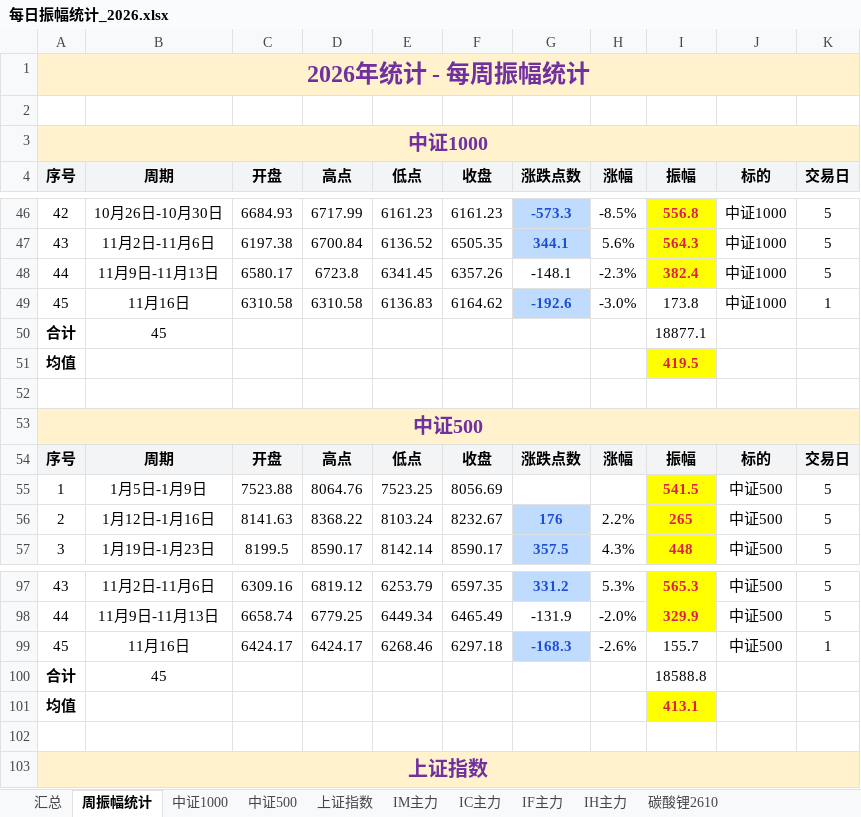
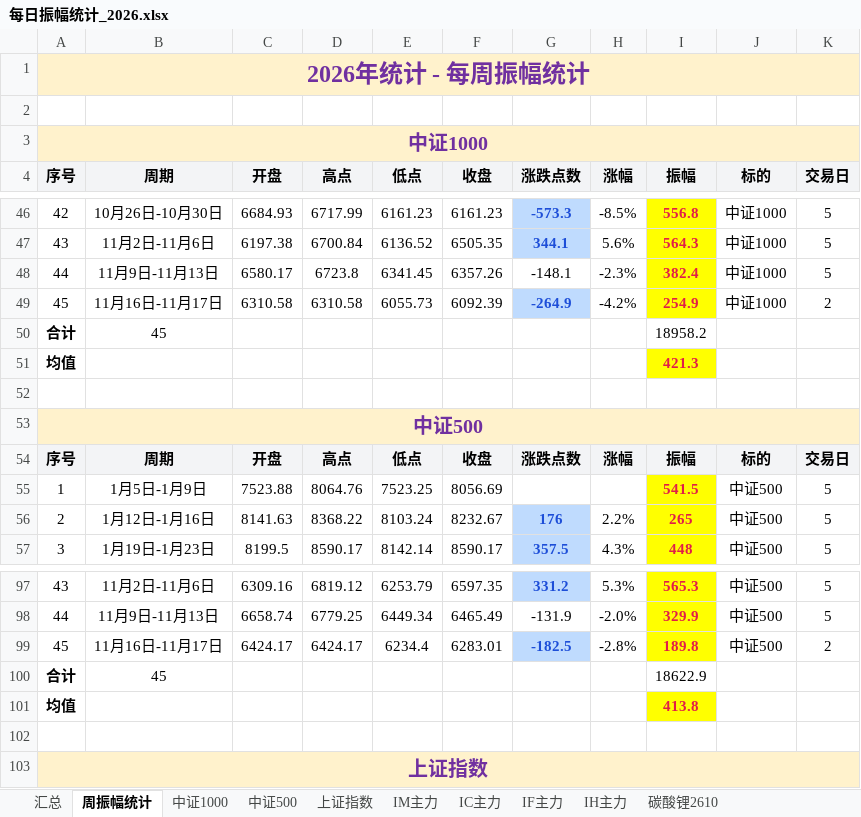
Before and after one commit to iputao-design/futures-amplitude-web, an Excel workbook: 每日振幅统计_2026.xlsx, sheet 周振幅统计, drawn as a sheet; only a part is shown, gaps mark what is left out; values as stored, in another font and other column widths than the file's, no borders; the diff covers the shown part only; the diff names each change by its address in the sheet, - before the commit and + after, or states it on an @@ line.

```diff
--- a/每日振幅统计_2026.xlsx (sheet 周振幅统计)
+++ b/每日振幅统计_2026.xlsx (sheet 周振幅统计)
-B49 (周期): 11月16日
+B49 (周期): 11月16日-11月17日
-E49 (低点): 6136.83
+E49 (低点): 6055.73
-F49 (收盘): 6164.62
+F49 (收盘): 6092.39
-G49 (涨跌点数): -192.6
+G49 (涨跌点数): -264.9
-H49 (涨幅): -3.0%
+H49 (涨幅): -4.2%
-I49 (振幅): 173.8
+I49 (振幅): 254.9
@@ I49 fill: none → #FFFF00, bold: off → on, text colour: black → #E11D48 @@
-K49 (交易日): 1
+K49 (交易日): 2
-I50 (振幅): 18877.1
+I50 (振幅): 18958.2
-I51 (振幅): 419.5
+I51 (振幅): 421.3
-B99 (周期): 11月16日
+B99 (周期): 11月16日-11月17日
-E99 (低点): 6268.46
+E99 (低点): 6234.4
-F99 (收盘): 6297.18
+F99 (收盘): 6283.01
-G99 (涨跌点数): -168.3
+G99 (涨跌点数): -182.5
-H99 (涨幅): -2.6%
+H99 (涨幅): -2.8%
-I99 (振幅): 155.7
+I99 (振幅): 189.8
@@ I99 fill: none → #FFFF00, bold: off → on, text colour: black → #E11D48 @@
-K99 (交易日): 1
+K99 (交易日): 2
-I100 (振幅): 18588.8
+I100 (振幅): 18622.9
-I101 (振幅): 413.1
+I101 (振幅): 413.8
```
Also changed, not shown: 28 edited cells and cell formats elsewhere in this sheet, sheet 汇总, sheet IM主力, sheet 中证500, sheet 中证1000, sheet 上证指数, sheet IH主力, formulas that keep their value, 每日振幅统计.xlsx, 5 other files.
